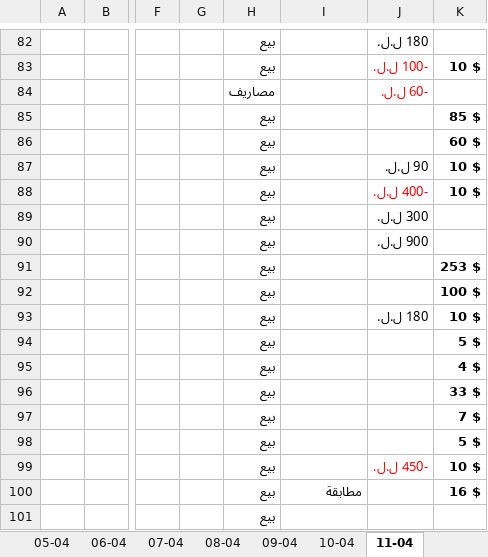
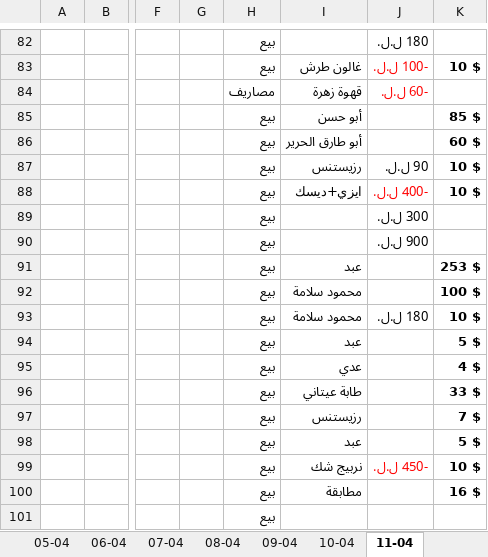
Before and after one commit to dabbousbasta/sales, an Excel workbook: صندوق دبوس.xlsx, sheet 11-04, drawn as a sheet; only a part is shown, gaps mark what is left out; values as stored, in another font and other column widths than the file's, no borders; table styles not drawn; the diff covers the shown part only; the diff names each change by its address in the sheet, - before the commit and + after, or states it on an @@ line.

```diff
--- a/صندوق دبوس.xlsx (sheet 11-04)
+++ b/صندوق دبوس.xlsx (sheet 11-04)
-I83: (empty)
+I83: غالون طرش
-I84: (empty)
+I84: قهوة زهرة
-I85: (empty)
+I85: أبو حسن
-I86: (empty)
+I86: أبو طارق الحرير
-I87: (empty)
+I87: رزيستنس
-I88: (empty)
+I88: ايزي+ديسك
-I91: (empty)
+I91: عبد
-I92:I93: (empty)
+I92:I93: محمود سلامة
-I94: (empty)
+I94: عبد
-I95: (empty)
+I95: عدي
-I96: (empty)
+I96: طابة عيتاني
-I97: (empty)
+I97: رزيستنس
-I98: (empty)
+I98: عبد
-I99: (empty)
+I99: نربيج شك
```
Also changed, not shown: 21 edited cells elsewhere in this sheet.
